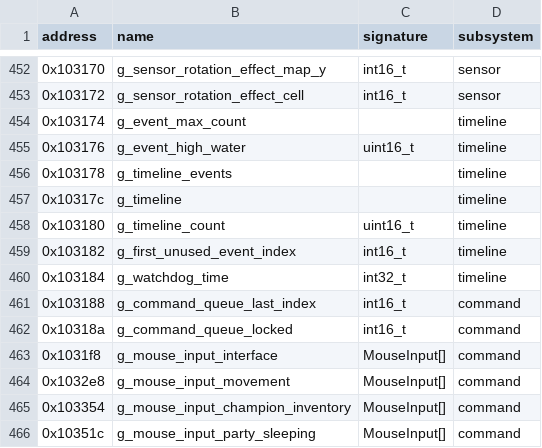
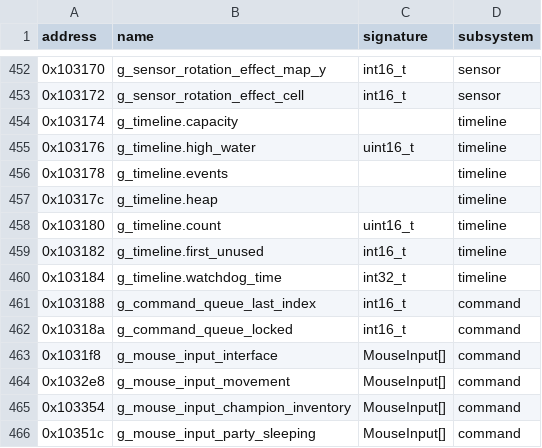
Before and after one commit to peterkmet/dm, a CSV file: docs/reference/kaos-symbols.csv, drawn as a sheet; only a part is shown, gaps mark what is left out.

Commit message:
docs: the timeline symbols name the g_timeline fields

```diff
--- a/docs/reference/kaos-symbols.csv
+++ b/docs/reference/kaos-symbols.csv
@@ -453,9 +453,9 @@ address,name,signature,subsystem
 0x103172,g_sensor_rotation_effect_cell,int16_t,sensor
-0x103174,g_event_max_count,,timeline
-0x103176,g_event_high_water,uint16_t,timeline
-0x103178,g_timeline_events,,timeline
-0x10317c,g_timeline,,timeline
-0x103180,g_timeline_count,uint16_t,timeline
-0x103182,g_first_unused_event_index,int16_t,timeline
-0x103184,g_watchdog_time,int32_t,timeline
+0x103174,g_timeline.capacity,,timeline
+0x103176,g_timeline.high_water,uint16_t,timeline
+0x103178,g_timeline.events,,timeline
+0x10317c,g_timeline.heap,,timeline
+0x103180,g_timeline.count,uint16_t,timeline
+0x103182,g_timeline.first_unused,int16_t,timeline
+0x103184,g_timeline.watchdog_time,int32_t,timeline
 0x103188,g_command_queue_last_index,int16_t,command
```
Also changed, not shown: docs/reference/csb-appb-symbols.csv, 4 other files.
